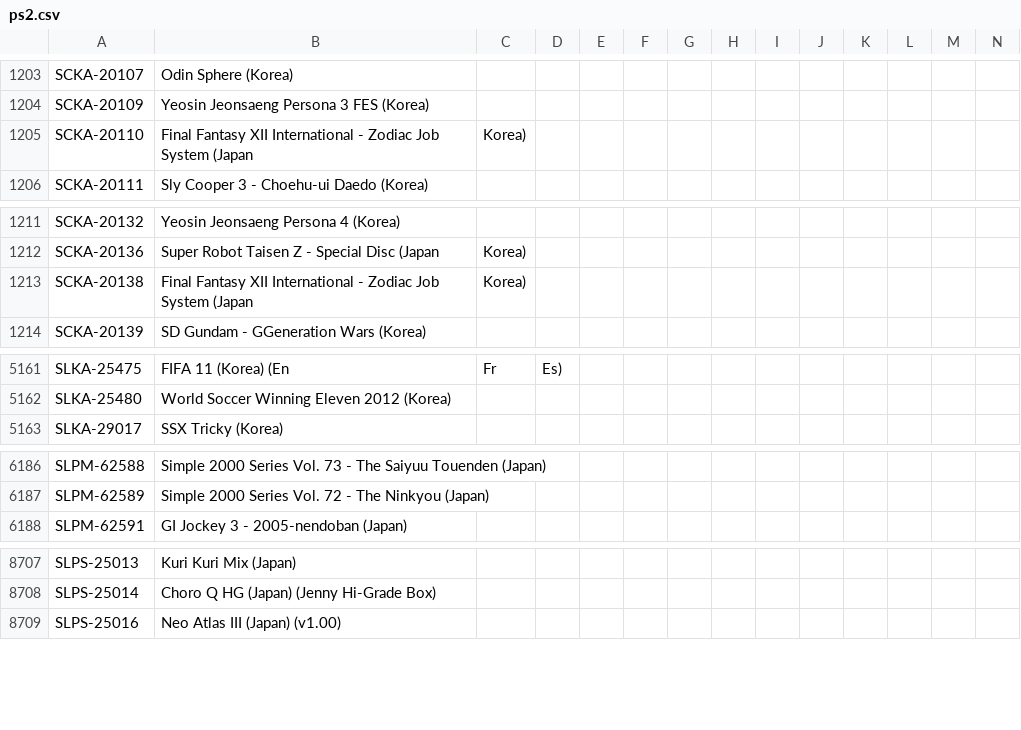
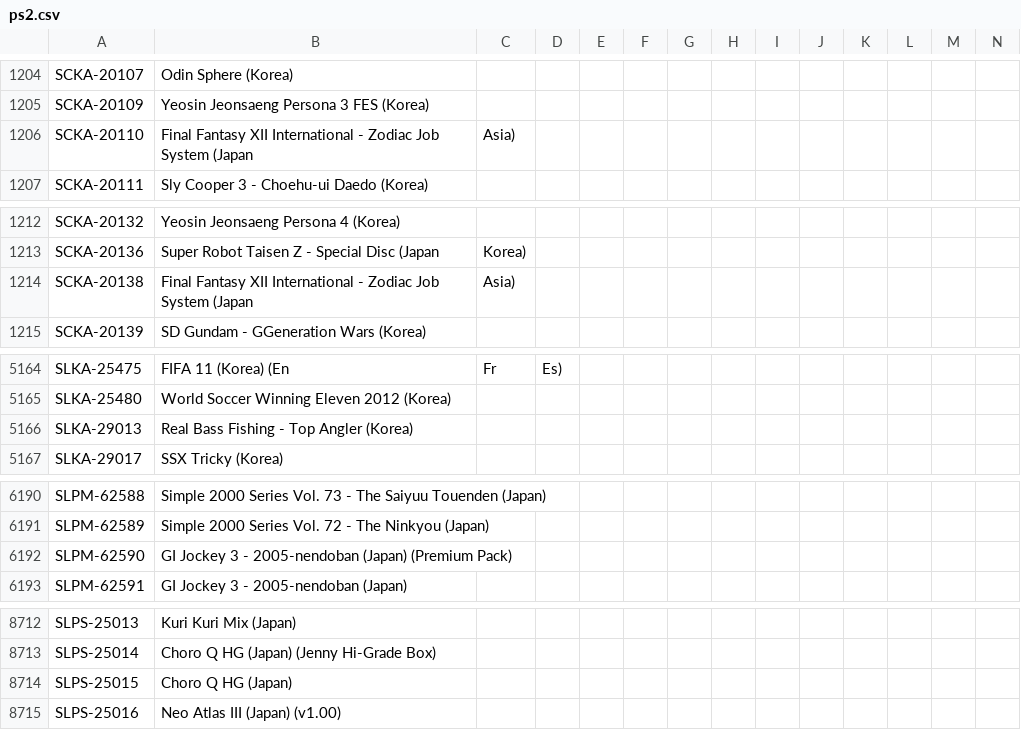
Before and after one commit to JoeysRetroHandhelds/JoeyOS, a CSV file: app/src/main/assets/gamedb/ps2.csv, drawn as a sheet; only a part is shown, gaps mark what is left out; addresses are those after the commit; rows hold the shown columns only; the diff covers the shown part only; the diff names each change by its address in the sheet, - before the commit and + after, or states it on an @@ line.

```diff
--- a/app/src/main/assets/gamedb/ps2.csv
+++ b/app/src/main/assets/gamedb/ps2.csv
-C1206: Korea)
+C1206: Asia)
-C1214: Korea)
+C1214: Asia)
+row 5166: SLKA-29013 | Real Bass Fishing - Top Angler (Korea)
+row 6192: SLPM-62590 | GI Jockey 3 - 2005-nendoban (Japan) (Premium Pack)
+row 8714: SLPS-25015 | Choro Q HG (Japan)
```
Also changed, not shown: 3 added rows and 14 edited cells elsewhere in this file, app/src/main/assets/gamedb/vita.csv, 27 other files.
